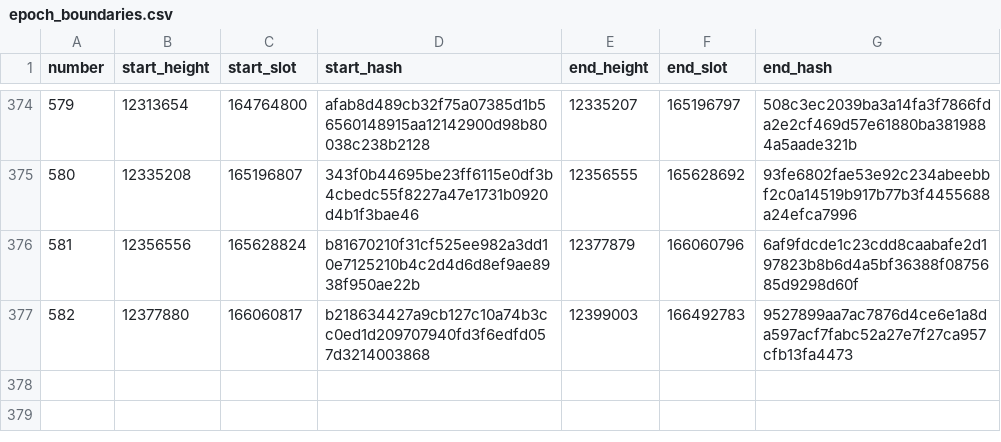
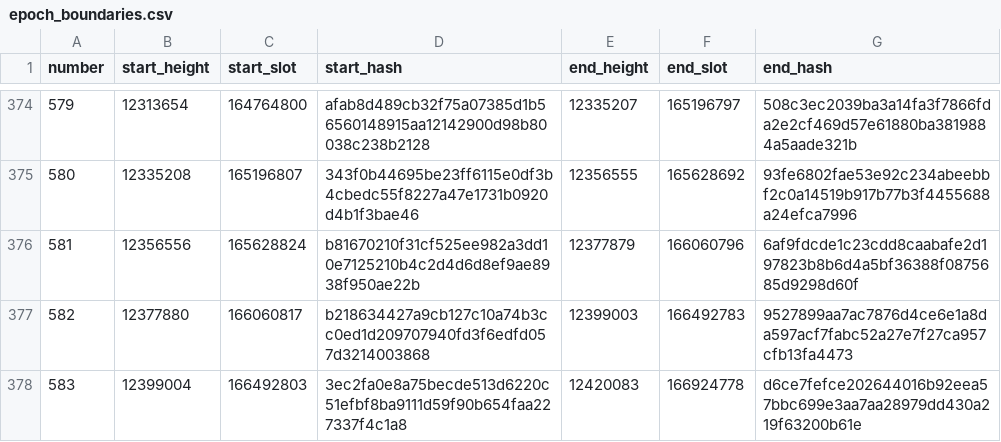
Before and after one commit to ExuraLabs/hecate, a CSV file: data/epoch_boundaries.csv, drawn as a sheet; only a part is shown, gaps mark what is left out.

Commit message:
Automated epoch data update for epoch 583

```diff
--- a/data/epoch_boundaries.csv
+++ b/data/epoch_boundaries.csv
@@ -377 +377,2 @@ number,start_height,start_slot,start_hash,end_height,end_slot,end_hash
 582,12377880,166060817,b218634427a9cb127c10a74b3cc0ed1d209707940fd3f6edfd057d3214003868,12399003,166492783,9527899aa7ac7876d4ce6e1a8da597acf7fabc52a27e7f27ca957cfb13fa4473
+583,12399004,166492803,3ec2fa0e8a75becde513d6220c51efbf8ba9111d59f90b654faa227337f4c1a8,12420083,166924778,d6ce7fefce202644016b92eea57bbc699e3aa7aa28979dd430a219f63200b61e
```
Also changed, not shown: data/epoch_blocks.csv, 1 other file.
